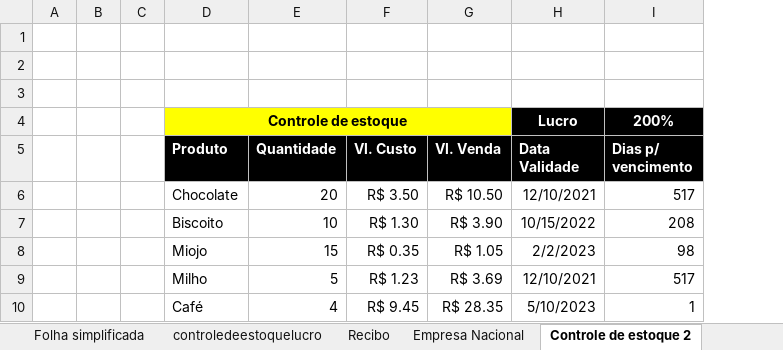
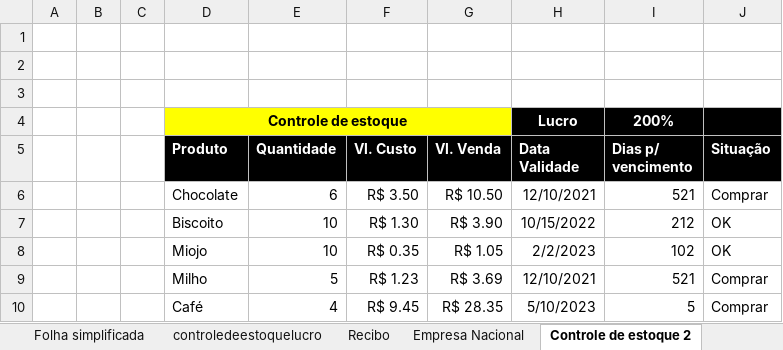
Before and after one commit to Was01/Excel, an Excel workbook: curso_excel.xlsx, sheet Controle de estoque 2, drawn as a sheet; values as stored, in another font and other column widths than the file's, no borders; conditional formats not drawn; the diff names each change by its address in the sheet, - before the commit and + after, or states it on an @@ line.

```diff
--- a/curso_excel.xlsx (sheet Controle de estoque 2)
+++ b/curso_excel.xlsx (sheet Controle de estoque 2)
+column J (Situação), rows 6-10: Comprar | OK | OK | Comprar | Comprar
-E6 (Quantidade): 20
+E6 (Quantidade): 6
-I6 (Dias p/ vencimento): 517
+I6 (Dias p/ vencimento): 521
-I7 (Dias p/ vencimento): 208
+I7 (Dias p/ vencimento): 212
-E8 (Quantidade): 15
+E8 (Quantidade): 10
-I8 (Dias p/ vencimento): 98
+I8 (Dias p/ vencimento): 102
-I9 (Dias p/ vencimento): 517
+I9 (Dias p/ vencimento): 521
-I10 (Dias p/ vencimento): 1
+I10 (Dias p/ vencimento): 5
```
Also changed, not shown: sheet Recibo, other sheet tabs, charts or pictures.
